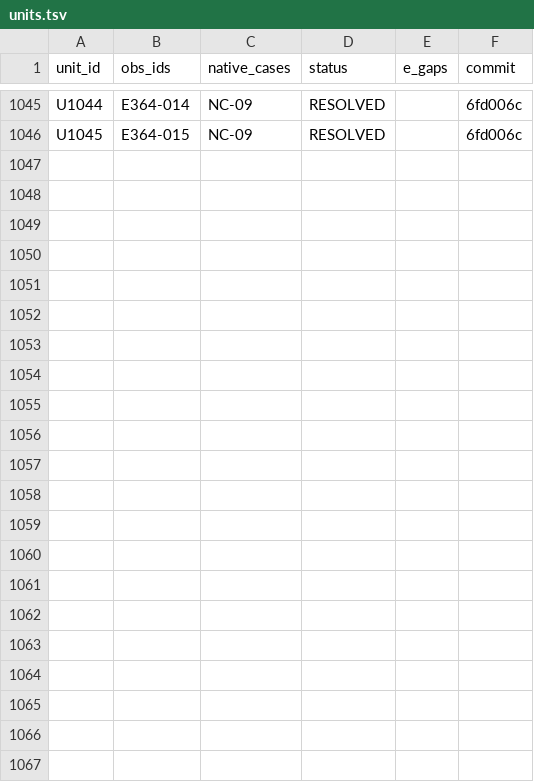
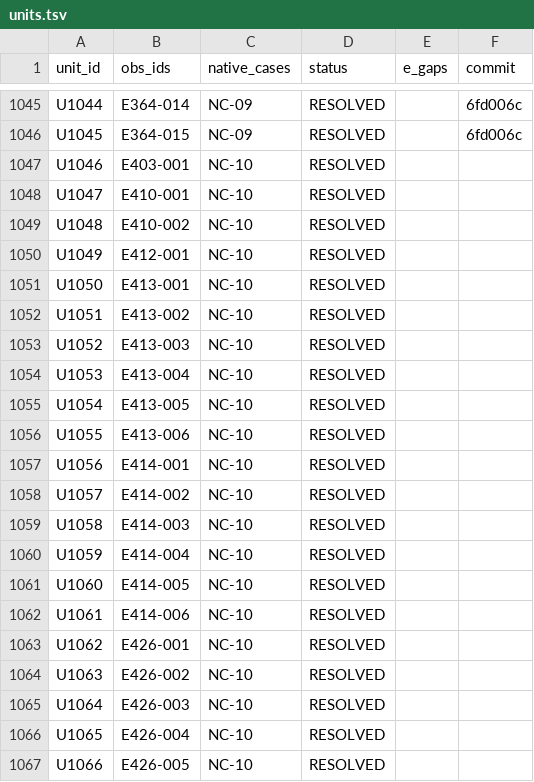
Before and after one commit to rohhj01-droid/red-team-spike, a TSV file: phase3_5/exploratory/units.tsv, drawn as a sheet; only a part is shown, gaps mark what is left out; the diff names each change by its address in the sheet, - before the commit and + after, or states it on an @@ line.

```diff
--- a/phase3_5/exploratory/units.tsv
+++ b/phase3_5/exploratory/units.tsv
+row 1047: U1046 | E403-001 | NC-10 | RESOLVED
+row 1048: U1047 | E410-001 | NC-10 | RESOLVED
+row 1049: U1048 | E410-002 | NC-10 | RESOLVED
+row 1050: U1049 | E412-001 | NC-10 | RESOLVED
+row 1051: U1050 | E413-001 | NC-10 | RESOLVED
+row 1052: U1051 | E413-002 | NC-10 | RESOLVED
+row 1053: U1052 | E413-003 | NC-10 | RESOLVED
+row 1054: U1053 | E413-004 | NC-10 | RESOLVED
+row 1055: U1054 | E413-005 | NC-10 | RESOLVED
+row 1056: U1055 | E413-006 | NC-10 | RESOLVED
+row 1057: U1056 | E414-001 | NC-10 | RESOLVED
+row 1058: U1057 | E414-002 | NC-10 | RESOLVED
+row 1059: U1058 | E414-003 | NC-10 | RESOLVED
+row 1060: U1059 | E414-004 | NC-10 | RESOLVED
+row 1061: U1060 | E414-005 | NC-10 | RESOLVED
+row 1062: U1061 | E414-006 | NC-10 | RESOLVED
+row 1063: U1062 | E426-001 | NC-10 | RESOLVED
+row 1064: U1063 | E426-002 | NC-10 | RESOLVED
+row 1065: U1064 | E426-003 | NC-10 | RESOLVED
+row 1066: U1065 | E426-004 | NC-10 | RESOLVED
+row 1067: U1066 | E426-005 | NC-10 | RESOLVED
```
Also changed, not shown: phase3_5/exploratory/cost_log.tsv, 1 other file.
